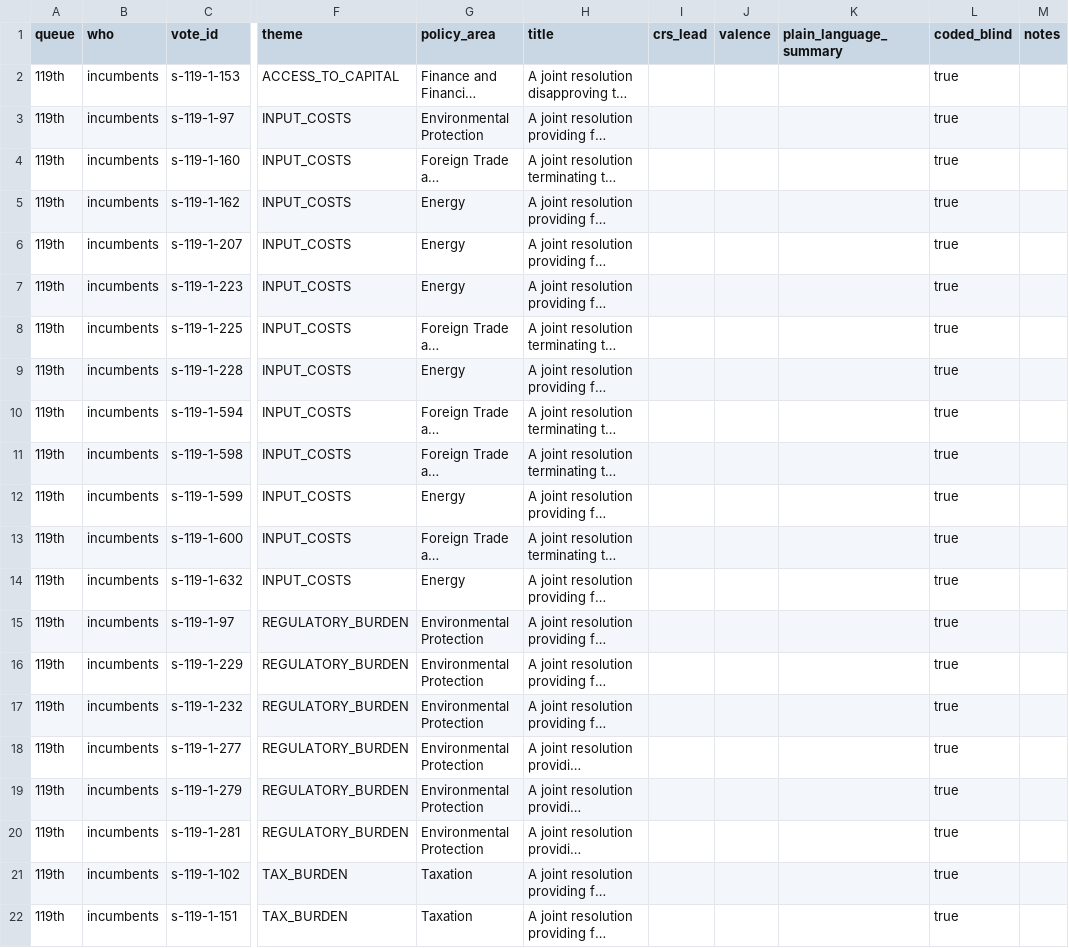
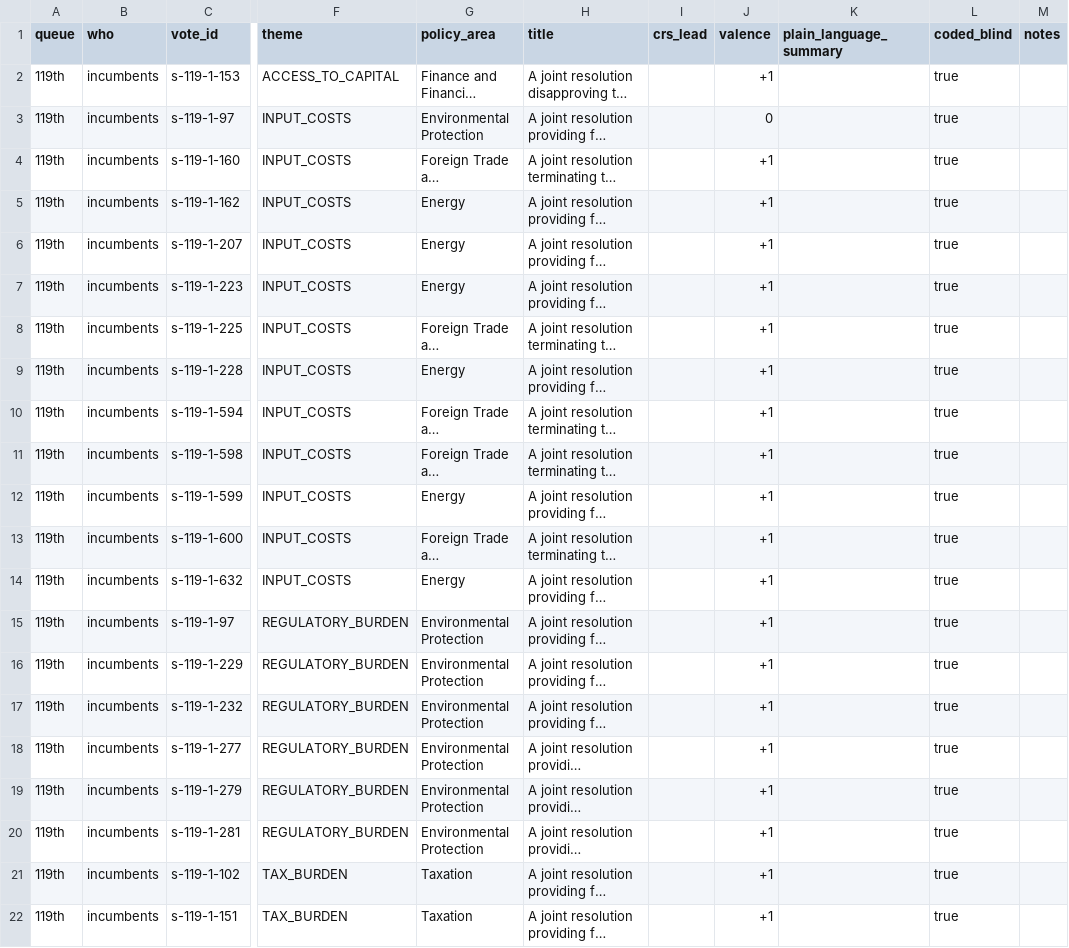
Before and after one commit to EAName/Congressional-Tracker, a CSV file: data/adjudication_worksheet_senate.csv, drawn as a sheet; only a part is shown, gaps mark what is left out; long unchanged cells end in …; the diff names each change by its address in the sheet, - before the commit and + after, or states it on an @@ line.

```diff
--- a/data/adjudication_worksheet_senate.csv
+++ b/data/adjudication_worksheet_senate.csv
-J2 (valence): (empty)
+J2 (valence): +1
-J3 (valence): (empty)
+J3 (valence): 0
-J4:J22 (valence): (empty)
+J4:J22 (valence): +1
```
Also changed, not shown: data/votes_excluded.csv, 9 other files.
